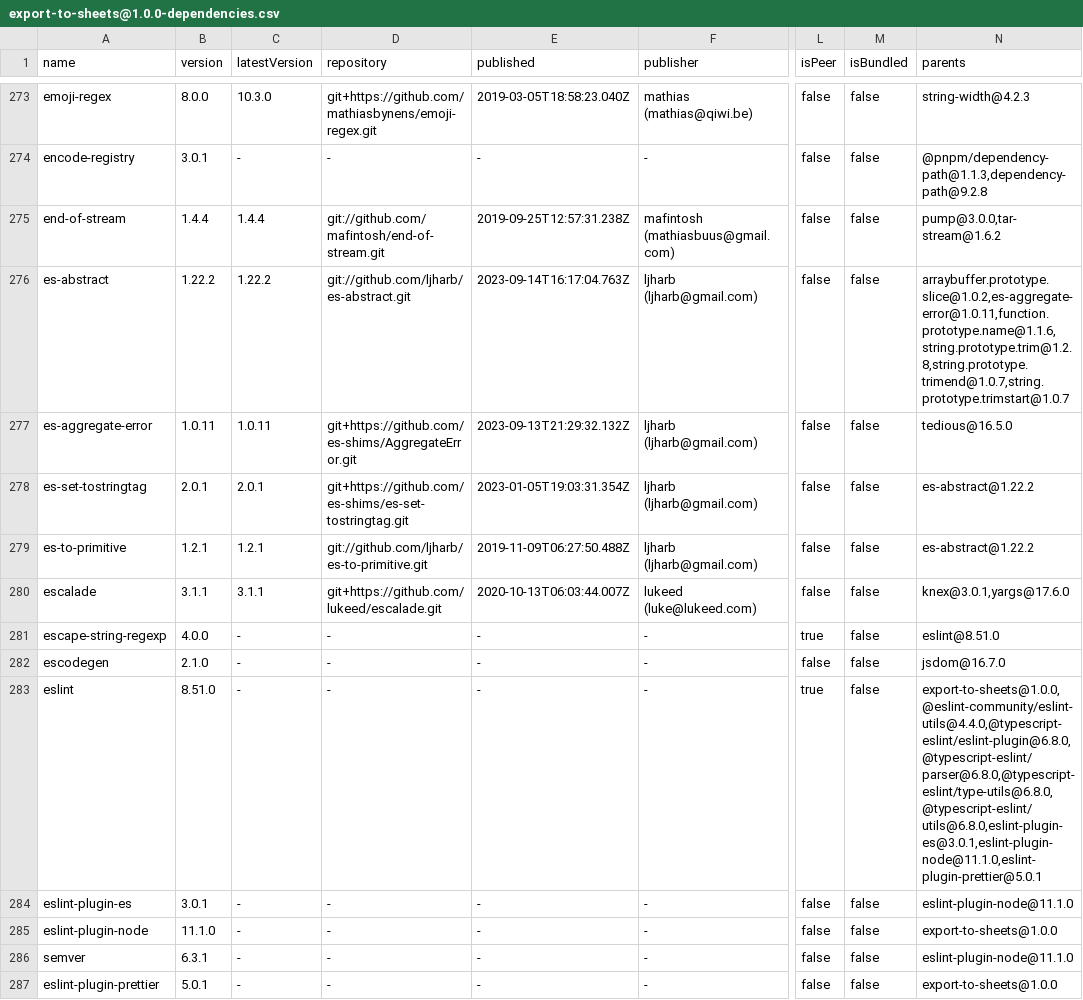
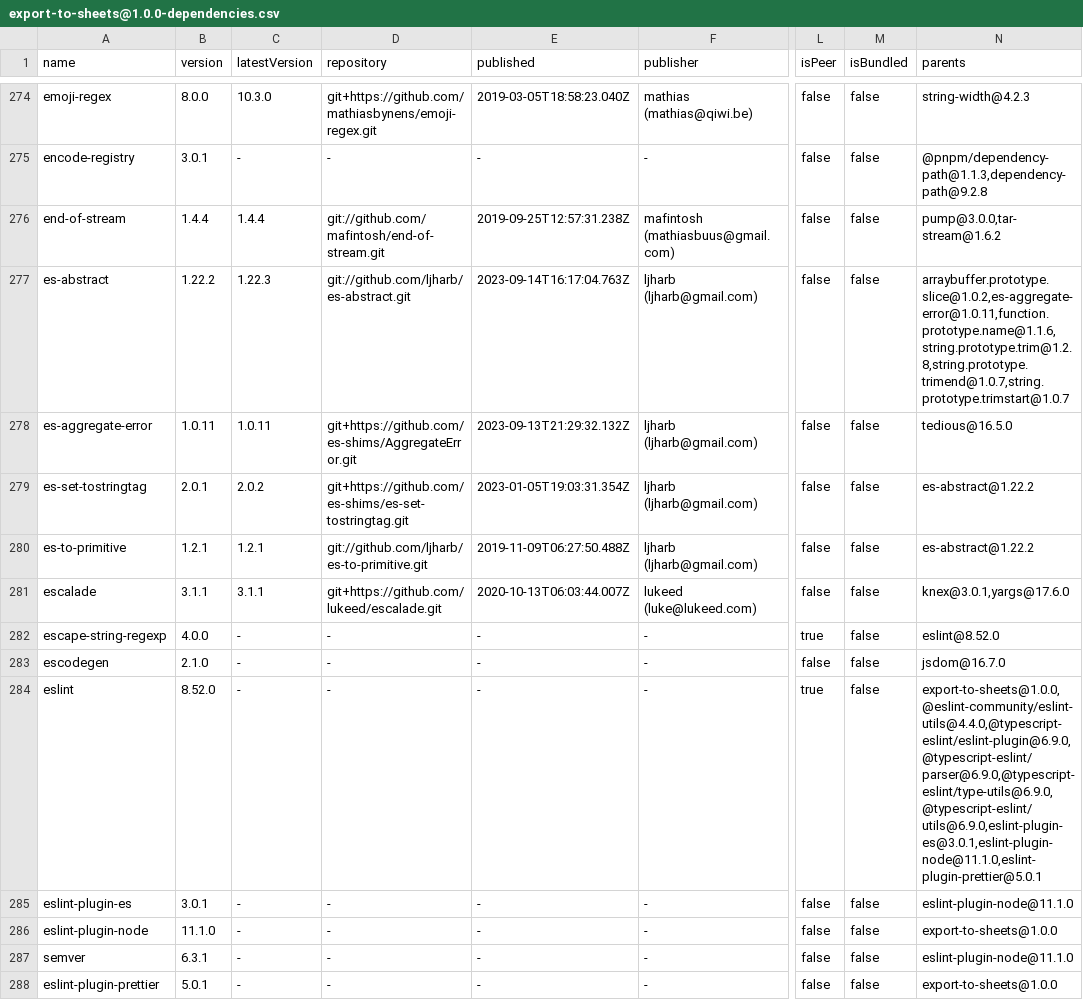
Before and after one commit to cnyric/mssql-to-sheets, a CSV file: sandworm/export-to-sheets@1.0.0-dependencies.csv, drawn as a sheet; only a part is shown, gaps mark what is left out; addresses are those after the commit; the diff covers the shown part only; the diff names each change by its address in the sheet, - before the commit and + after, or states it on an @@ line.

```diff
--- a/sandworm/export-to-sheets@1.0.0-dependencies.csv
+++ b/sandworm/export-to-sheets@1.0.0-dependencies.csv
-C277 (latestVersion): 1.22.2
+C277 (latestVersion): 1.22.3
-C279 (latestVersion): 2.0.1
+C279 (latestVersion): 2.0.2
-N282 (parents): eslint@8.51.0
+N282 (parents): eslint@8.52.0
-B284 (version): 8.51.0
+B284 (version): 8.52.0
-N284 (parents): export-to-sheets@1.0.0,@eslint-community/eslint-utils@4.4.0,@typescript-eslint/eslint-plugin@6.8.0,@typescript-eslint/parser@6.8.0,@typescript-eslint/type-utils@6.8.0,@typescript-eslint/utils@6.8.0,eslint-plugin-es@3.0.1,eslint-plugin-node@11.1.0,eslint-plugin-prettier@5.0.1
+N284 (parents): export-to-sheets@1.0.0,@eslint-community/eslint-utils@4.4.0,@typescript-eslint/eslint-plugin@6.9.0,@typescript-eslint/parser@6.9.0,@typescript-eslint/type-utils@6.9.0,@typescript-eslint/utils@6.9.0,eslint-plugin-es@3.0.1,eslint-plugin-node@11.1.0,eslint-plugin-prettier@5.0.1
```
Also changed, not shown: 1 added row and 105 edited cells elsewhere in this file, 6 other files.
